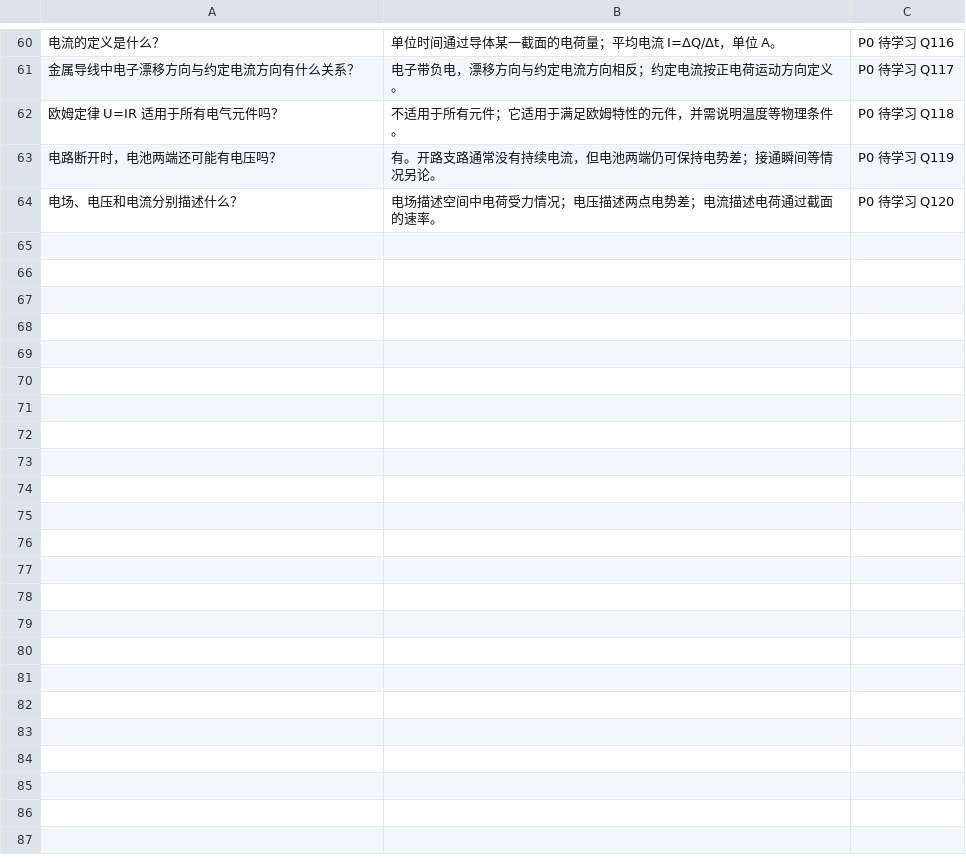
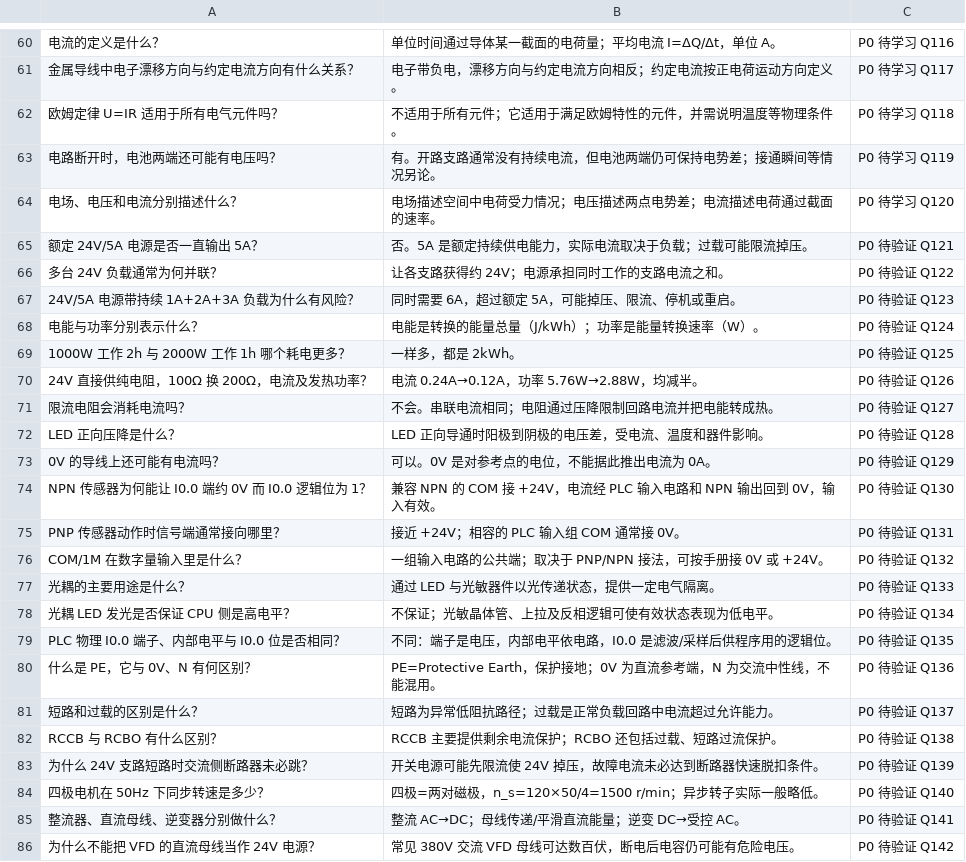
Before and after one commit to duanwandao/industrial-vision-notes, a CSV file: 06-Anki/PLC.csv, drawn as a sheet; only a part is shown, gaps mark what is left out; the diff names each change by its address in the sheet, - before the commit and + after, or states it on an @@ line.

```diff
--- a/06-Anki/PLC.csv
+++ b/06-Anki/PLC.csv
+row 65: 额定 24V/5A 电源是否一直输出 5A？ | 否。5A 是额定持续供电能力，实际电流取决于负载；过载可能限流掉压。 | P0 待验证 Q121
+row 66: 多台 24V 负载通常为何并联？ | 让各支路获得约 24V；电源承担同时工作的支路电流之和。 | P0 待验证 Q122
+row 67: 24V/5A 电源带持续 1A+2A+3A 负载为什么有风险？ | 同时需要 6A，超过额定 5A，可能掉压、限流、停机或重启。 | P0 待验证 Q123
+row 68: 电能与功率分别表示什么？ | 电能是转换的能量总量（J/kWh）；功率是能量转换速率（W）。 | P0 待验证 Q124
+row 69: 1000W 工作 2h 与 2000W 工作 1h 哪个耗电更多？ | 一样多，都是 2kWh。 | P0 待验证 Q125
+row 70: 24V 直接供纯电阻，100Ω 换 200Ω，电流及发热功率？ | 电流 0.24A→0.12A，功率 5.76W→2.88W，均减半。 | P0 待验证 Q126
+row 71: 限流电阻会消耗电流吗？ | 不会。串联电流相同；电阻通过压降限制回路电流并把电能转成热。 | P0 待验证 Q127
+row 72: LED 正向压降是什么？ | LED 正向导通时阳极到阴极的电压差，受电流、温度和器件影响。 | P0 待验证 Q128
+row 73: 0V 的导线上还可能有电流吗？ | 可以。0V 是对参考点的电位，不能据此推出电流为 0A。 | P0 待验证 Q129
+row 74: NPN 传感器为何能让 I0.0 端约 0V 而 I0.0 逻辑位为 1？ | 兼容 NPN 的 COM 接 +24V，电流经 PLC 输入电路和 NPN 输出回到 0V，输入有效。 | P0 待验证 Q130
+row 75: PNP 传感器动作时信号端通常接向哪里？ | 接近 +24V；相容的 PLC 输入组 COM 通常接 0V。 | P0 待验证 Q131
+row 76: COM/1M 在数字量输入里是什么？ | 一组输入电路的公共端；取决于 PNP/NPN 接法，可按手册接 0V 或 +24V。 | P0 待验证 Q132
+row 77: 光耦的主要用途是什么？ | 通过 LED 与光敏器件以光传递状态，提供一定电气隔离。 | P0 待验证 Q133
+row 78: 光耦 LED 发光是否保证 CPU 侧是高电平？ | 不保证；光敏晶体管、上拉及反相逻辑可使有效状态表现为低电平。 | P0 待验证 Q134
+row 79: PLC 物理 I0.0 端子、内部电平与 I0.0 位是否相同？ | 不同：端子是电压，内部电平依电路，I0.0 是滤波/采样后供程序用的逻辑位。 | P0 待验证 Q135
+row 80: 什么是 PE，它与 0V、N 有何区别？ | PE=Protective Earth，保护接地；0V 为直流参考端，N 为交流中性线，不能混用。 | P0 待验证 Q136
+row 81: 短路和过载的区别是什么？ | 短路为异常低阻抗路径；过载是正常负载回路中电流超过允许能力。 | P0 待验证 Q137
+row 82: RCCB 与 RCBO 有什么区别？ | RCCB 主要提供剩余电流保护；RCBO 还包括过载、短路过流保护。 | P0 待验证 Q138
+row 83: 为什么 24V 支路短路时交流侧断路器未必跳？ | 开关电源可能先限流使 24V 掉压，故障电流未必达到断路器快速脱扣条件。 | P0 待验证 Q139
+row 84: 四极电机在 50Hz 下同步转速是多少？ | 四极=两对磁极，n_s=120×50/4=1500 r/min；异步转子实际一般略低。 | P0 待验证 Q140
+row 85: 整流器、直流母线、逆变器分别做什么？ | 整流 AC→DC；母线传递/平滑直流能量；逆变 DC→受控 AC。 | P0 待验证 Q141
+row 86: 为什么不能把 VFD 的直流母线当作 24V 电源？ | 常见 380V 交流 VFD 母线可达数百伏，断电后电容仍可能有危险电压。 | P0 待验证 Q142
```
Also changed, not shown: 11 other files.
